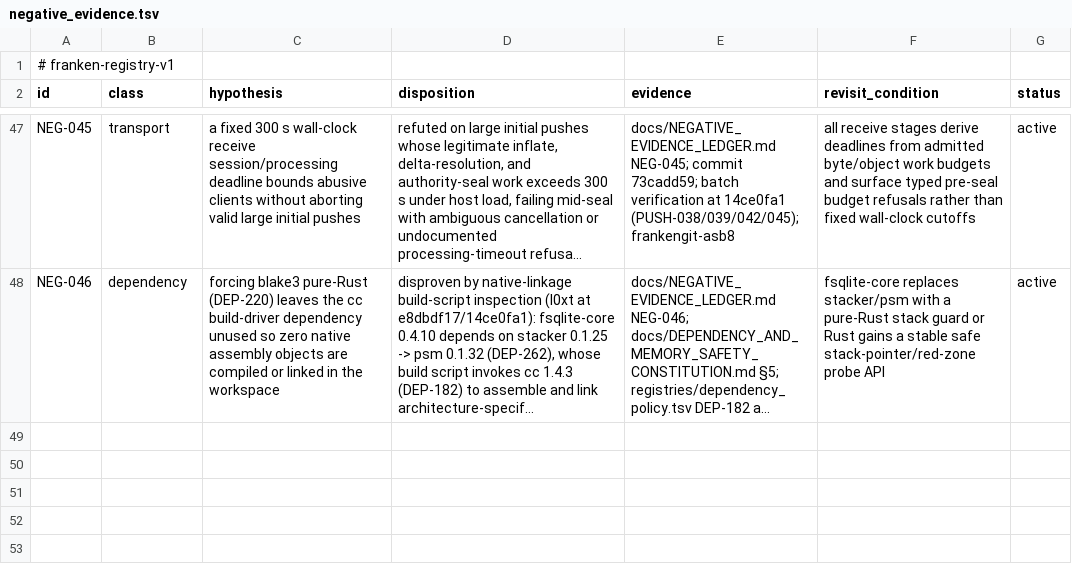
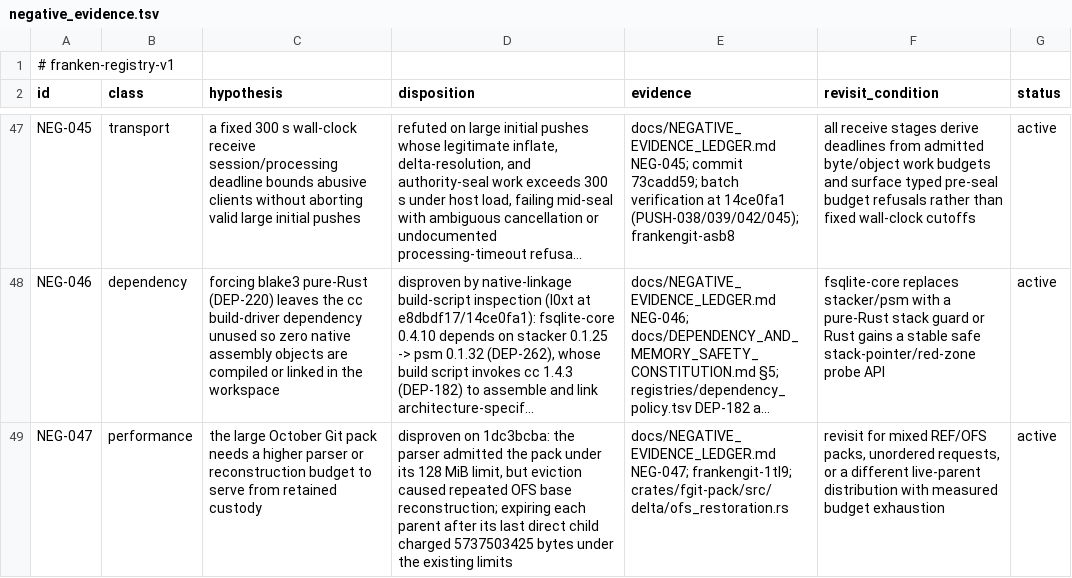
Before and after one commit to Dicklesworthstone/frankengit, a TSV file: registries/negative_evidence.tsv, drawn as a sheet; only a part is shown, gaps mark what is left out; long unchanged cells end in …; the diff names each change by its address in the sheet, - before the commit and + after, or states it on an @@ line.

Commit message:
docs(pack): record the measured OFS budget and qualified search and proof results (1tl9, fg032a, x2mv.4.81)

```diff
--- a/registries/negative_evidence.tsv
+++ b/registries/negative_evidence.tsv
+row 49: NEG-047 | performance | the large October Git pack needs a higher parser or reconstruction budget to serve from retained custody | disproven on 1dc3bcba: the parser admitted the pack under its 128 MiB limit, but eviction caused repeated OFS base reconstruction; expiring each parent after its last direct child charged 5737503425 bytes under the existing limits | docs/NEGATIVE_EVIDENCE_LEDGER.md NEG-047; frankengit-1tl9; crates/fgit-pack/src/delta/ofs_restoration.rs | revisit for mixed REF/OFS packs, unordered requests, or a different live-parent distribution with measured budget exhaustion | active
```
Also changed, not shown: 2 other files.
